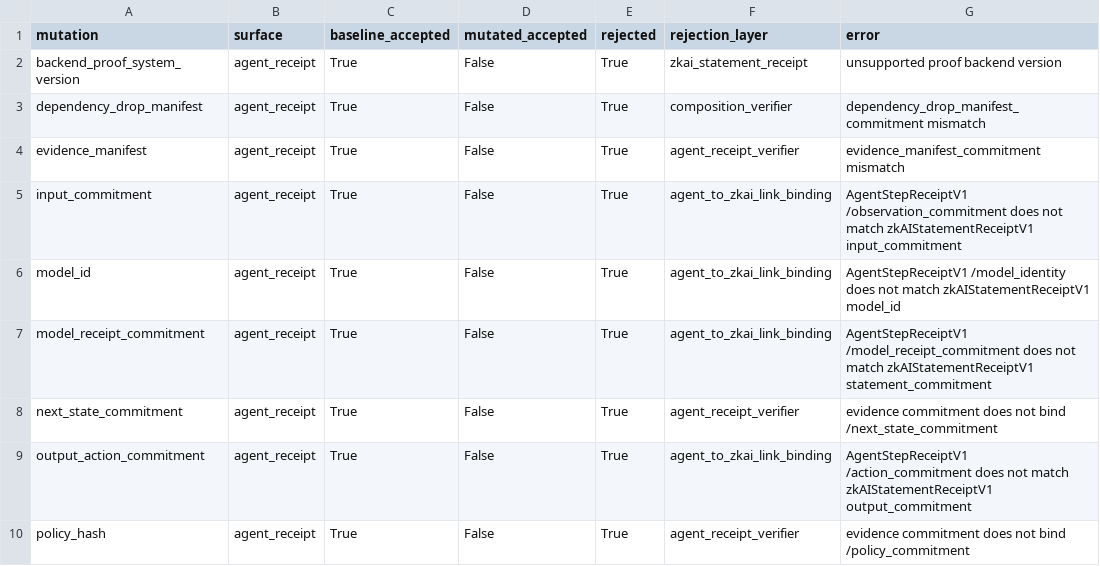
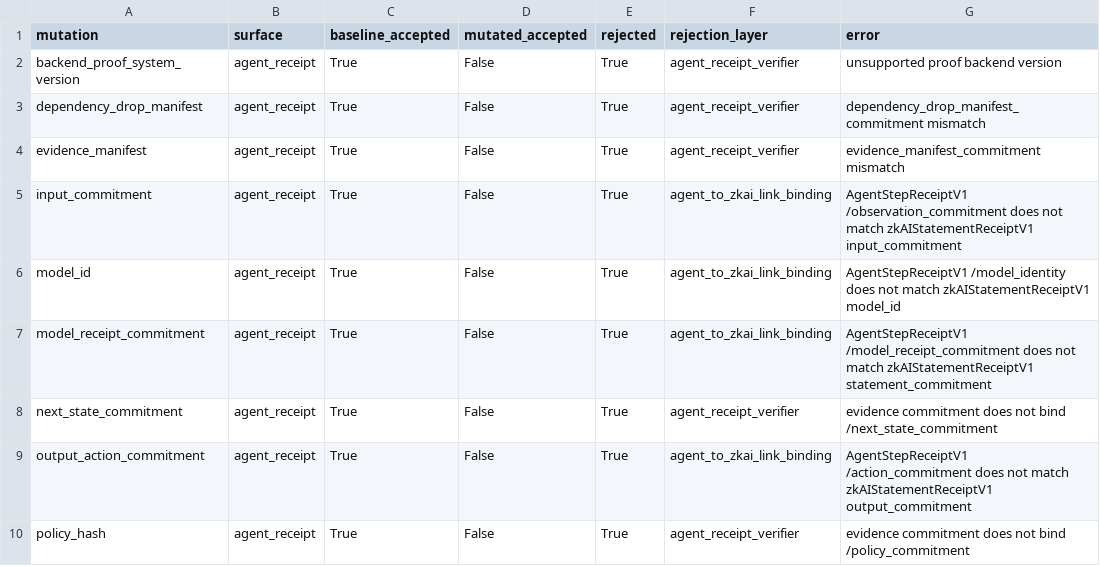
Before and after one commit to omarespejel/llm-provable-computer, a TSV file: docs/engineering/evidence/agent-step-zkai-stwo-composition-2026-04.tsv, drawn as a sheet; only a part is shown; the diff covers the shown part only.

Commit message:
Harden agent zkAI composition evidence binding

```diff
--- a/docs/engineering/evidence/agent-step-zkai-stwo-composition-2026-04.tsv
+++ b/docs/engineering/evidence/agent-step-zkai-stwo-composition-2026-04.tsv
@@ -1,4 +1,4 @@
 mutation	surface	baseline_accepted	mutated_accepted	rejected	rejection_layer	error
-backend_proof_system_version	agent_receipt	True	False	True	zkai_statement_receipt	unsupported proof backend version
-dependency_drop_manifest	agent_receipt	True	False	True	composition_verifier	dependency_drop_manifest_commitment mismatch
+backend_proof_system_version	agent_receipt	True	False	True	agent_receipt_verifier	unsupported proof backend version
+dependency_drop_manifest	agent_receipt	True	False	True	agent_receipt_verifier	dependency_drop_manifest_commitment mismatch
 evidence_manifest	agent_receipt	True	False	True	agent_receipt_verifier	evidence_manifest_commitment mismatch
```
Also changed, not shown: 11 edited cells elsewhere in this file, 4 other files.
